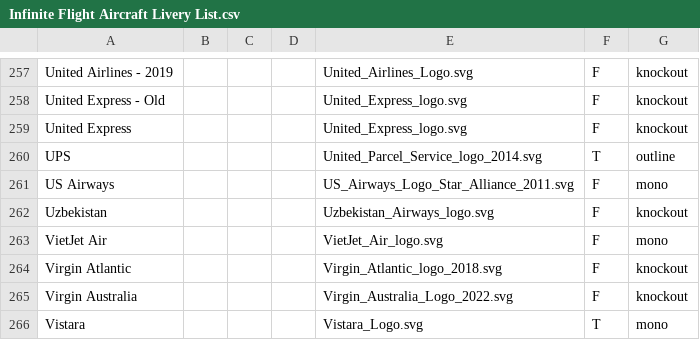
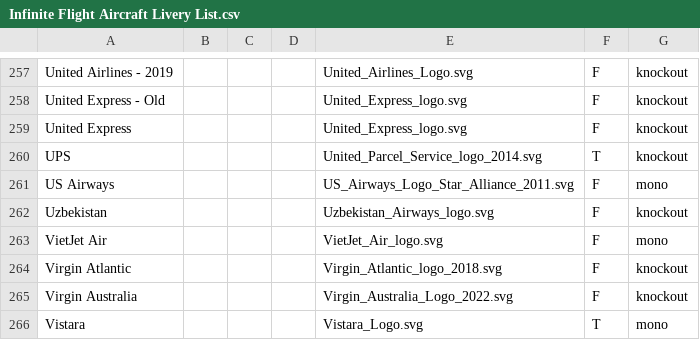
Before and after one commit to flightSmart/flightSmart, a CSV file: Infinite Flight Aircraft Livery List.csv, drawn as a sheet; only a part is shown, gaps mark what is left out.

```diff
--- a/Infinite Flight Aircraft Livery List.csv
+++ b/Infinite Flight Aircraft Livery List.csv
@@ -259,3 +259,3 @@ United Express - Old,,,,United_Express_logo.svg,F,knockout
 United Express,,,,United_Express_logo.svg,F,knockout
-UPS,,,,United_Parcel_Service_logo_2014.svg,T,outline
+UPS,,,,United_Parcel_Service_logo_2014.svg,T,knockout
 US Airways,,,,US_Airways_Logo_Star_Alliance_2011.svg,F,mono
```
Also changed, not shown: 2 other files.
